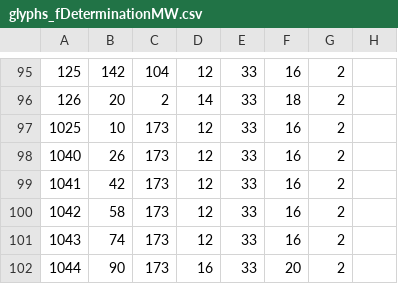
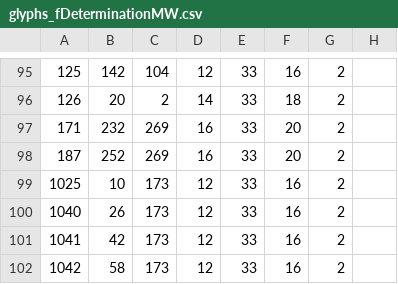
Before and after one commit to dumpycats/lambdarune, a CSV file: fonts/glyphs_fDeterminationMW.csv, drawn as a sheet; only a part is shown, gaps mark what is left out; the shorter side is filled out with more unchanged rows.

```diff
--- a/fonts/glyphs_fDeterminationMW.csv
+++ b/fonts/glyphs_fDeterminationMW.csv
@@ -96,2 +96,4 @@
 126;20;2;14;33;18;2
+171;232;269;16;33;20;2
+187;252;269;16;33;20;2
 1025;10;173;12;33;16;2
```
Also changed, not shown: fonts/glyphs_fDeterminationMW_small.csv, fonts/glyphs_fDeterminationSans.csv, 7 other files.
